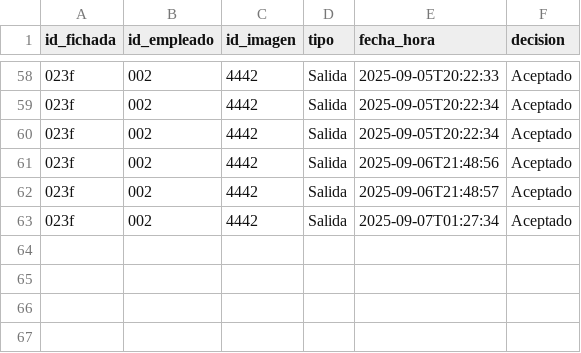
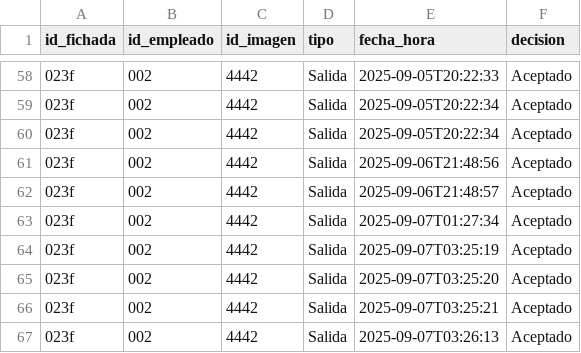
Before and after one commit to rocioms23/Tp-InicialPPI, a CSV file: web/data/tablas/fichada.csv, drawn as a sheet; only a part is shown, gaps mark what is left out; the diff names each change by its address in the sheet, - before the commit and + after, or states it on an @@ line.

```diff
--- a/web/data/tablas/fichada.csv
+++ b/web/data/tablas/fichada.csv
+row 64: 023f | 002 | 4442 | Salida | 2025-09-07T03:25:19 | Aceptado
+row 65: 023f | 002 | 4442 | Salida | 2025-09-07T03:25:20 | Aceptado
+row 66: 023f | 002 | 4442 | Salida | 2025-09-07T03:25:21 | Aceptado
+row 67: 023f | 002 | 4442 | Salida | 2025-09-07T03:26:13 | Aceptado
```
Also changed, not shown: 4 other files.
